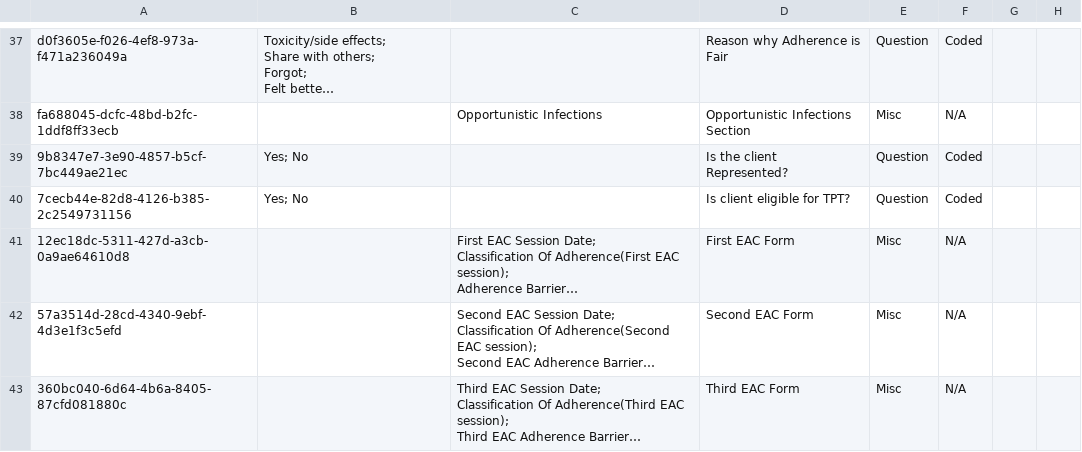
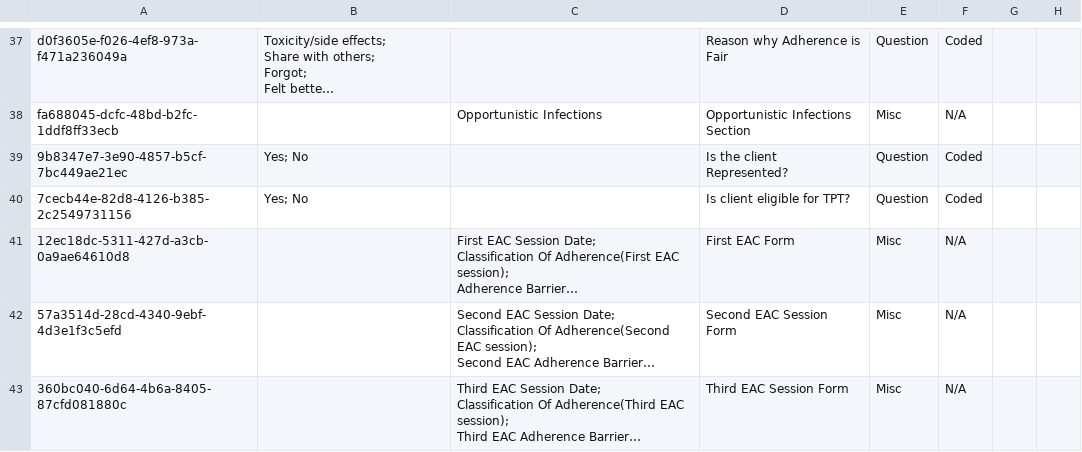
Before and after one commit to njm2176/ssemr, a CSV file: distro/configuration/concepts/hiv_and_art_follow_up_concept_set.csv, drawn as a sheet; only a part is shown, gaps mark what is left out; long unchanged cells end in …; the diff names each change by its address in the sheet, - before the commit and + after, or states it on an @@ line.

Commit message:
Updating concepts

```diff
--- a/distro/configuration/concepts/hiv_and_art_follow_up_concept_set.csv
+++ b/distro/configuration/concepts/hiv_and_art_follow_up_concept_set.csv
-D42: Second EAC Form
+D42: Second EAC Session Form
-D43: Third EAC Form
+D43: Third EAC Session Form
```
Also changed, not shown: distro/configuration/concepts/hiv_and_art_follow_up_concepts.csv.
